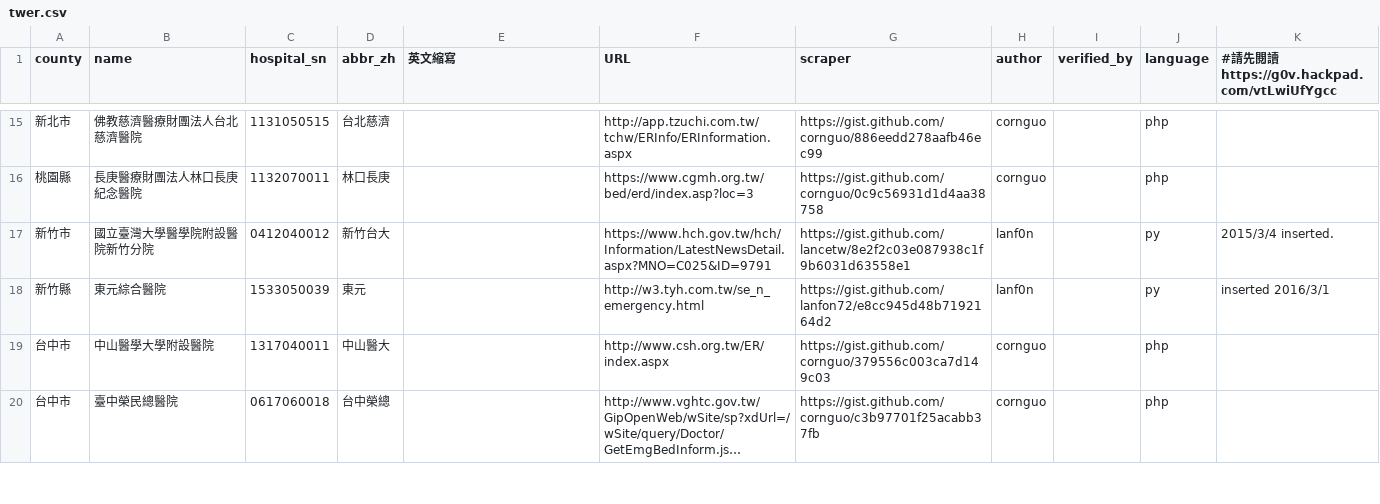
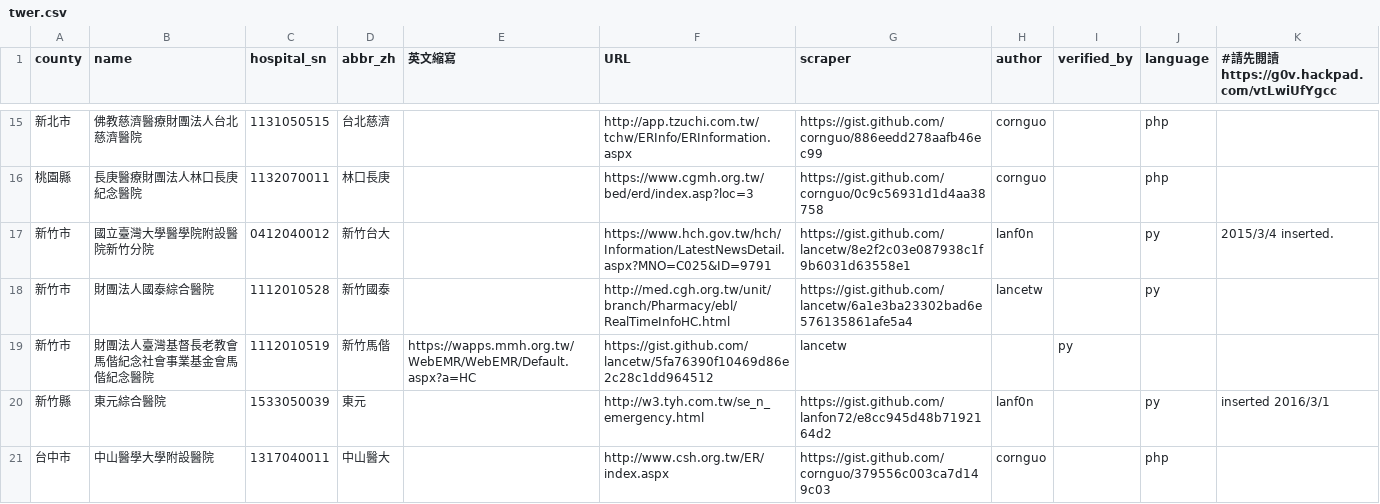
Before and after one commit to g0v/er.mohw, a CSV file: twer.csv, drawn as a sheet; only a part is shown, gaps mark what is left out; the shorter side is filled out with more unchanged rows; long unchanged cells end in ….

Commit message:
+ 新竹國泰、新竹馬偕

```diff
--- a/twer.csv
+++ b/twer.csv
@@ -17,2 +17,4 @@ county,name,hospital_sn,abbr_zh,英文縮寫,URL,scraper,author,verified_by,lang
 新竹市,國立臺灣大學醫學院附設醫院新竹分院,0412040012,新竹台大,,https://www.hch.gov.tw/hch/Information/LatestNewsDetail.aspx?MNO=C025&ID=9791,https://gist.github.com/lancetw/8e2f2c03e087938c1f9b6031d63558e1,lanf0n,,py,2015/3/4 inserted.
+新竹市,財團法人國泰綜合醫院,1112010528,新竹國泰,,http://med.cgh.org.tw/unit/branch/Pharmacy/ebl/RealTimeInfoHC.html,https://gist.github.com/lancetw/6a1e3ba23302bad6e576135861afe5a4,lancetw,,py,
+新竹市,財團法人臺灣基督長老教會馬偕紀念社會事業基金會馬偕紀念醫院,1112010519,新竹馬偕,https://wapps.mmh.org.tw/WebEMR/WebEMR/Default.aspx?a=HC,https://gist.github.com/lancetw/5fa76390f10469d86e2c28c1dd964512,lancetw,,py,
 新竹縣,東元綜合醫院,1533050039,東元,,http://w3.tyh.com.tw/se_n_emergency.html,https://gist.github.com/lanfon72/e8cc945d48b7192164d2,lanf0n,,py,inserted 2016/3/1
```
